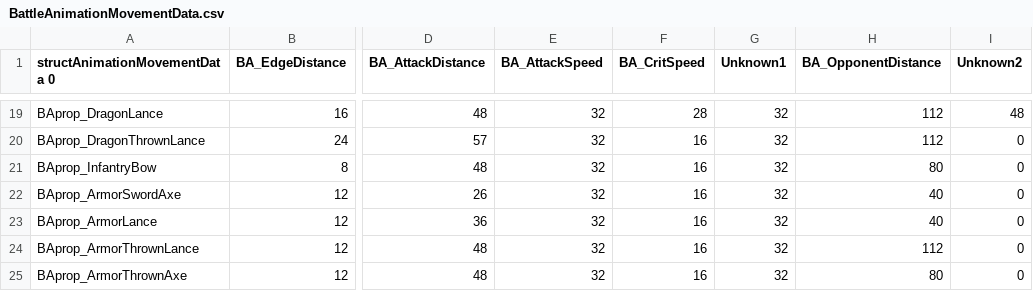
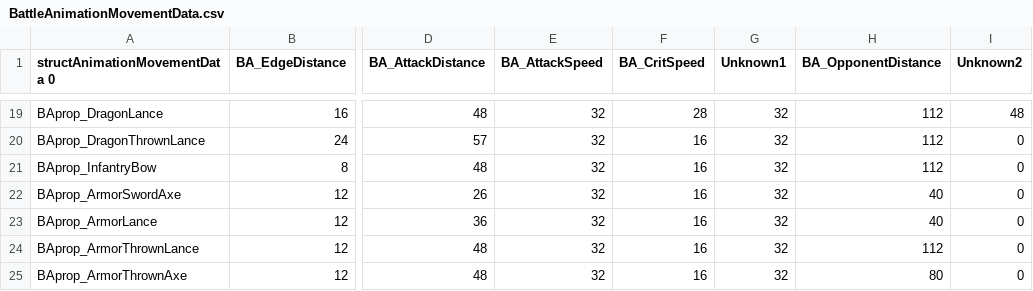
Before and after one commit to CedAodh/Forsetis-Cut, a CSV file: tables/BATTLE/BattleAnimationMovementData.csv, drawn as a sheet; only a part is shown, gaps mark what is left out; the diff names each change by its address in the sheet, - before the commit and + after, or states it on an @@ line.

```diff
--- a/tables/BATTLE/BattleAnimationMovementData.csv
+++ b/tables/BATTLE/BattleAnimationMovementData.csv
-H21 (BA_OpponentDistance): 80
+H21 (BA_OpponentDistance): 112
```
Also changed, not shown: tables/ITEMS/ItemData.csv, tables/UNITS/ClassData.csv, 13 other files.
